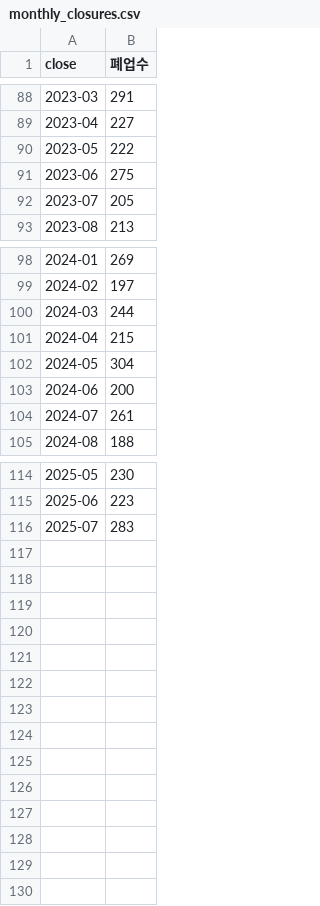
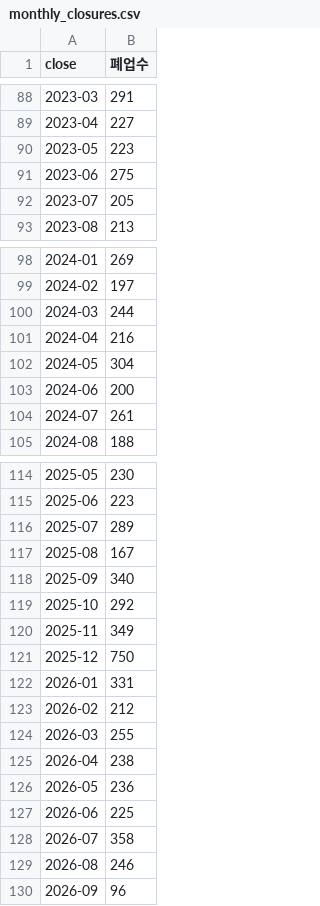
Before and after one commit to seungwp/2026-AI-Blockchain-Challenge-in-Daegu, a CSV file: data/processed/monthly_closures.csv, drawn as a sheet; only a part is shown, gaps mark what is left out.

```diff
--- a/data/processed/monthly_closures.csv
+++ b/data/processed/monthly_closures.csv
@@ -89,3 +89,3 @@
 2023-04,227
-2023-05,222
+2023-05,223
 2023-06,275
@@ -100,3 +100,3 @@
 2024-03,244
-2024-04,215
+2024-04,216
 2024-05,304
@@ -115,2 +115,16 @@
 2025-06,223
-2025-07,283
+2025-07,289
+2025-08,167
+2025-09,340
+2025-10,292
+2025-11,349
+2025-12,750
+2026-01,331
+2026-02,212
+2026-03,255
+2026-04,238
+2026-05,236
+2026-06,225
+2026-07,358
+2026-08,246
+2026-09,96
```
Also changed, not shown: data/processed/dong_year_closure.csv, 42 other files.
